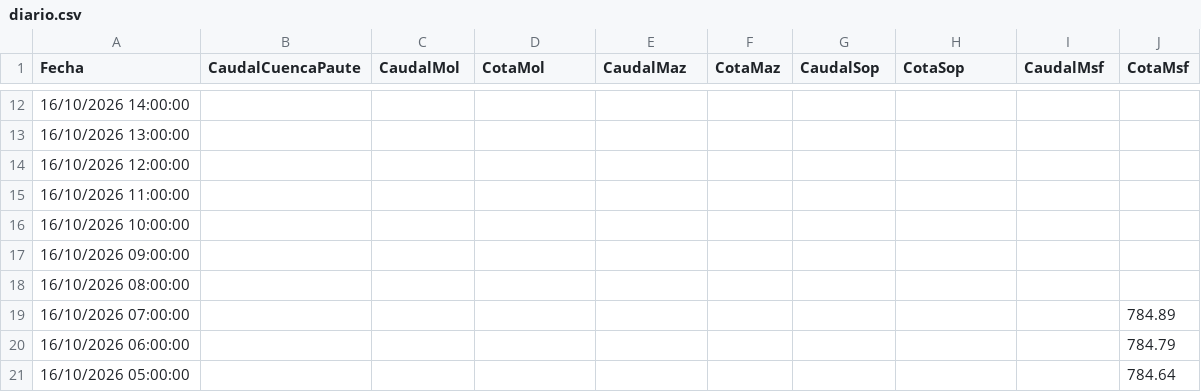
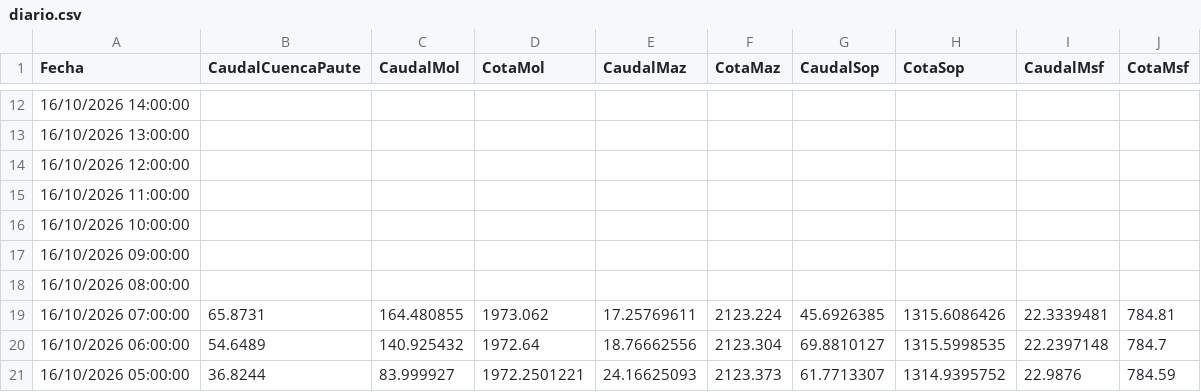
Before and after one commit to davidmunoz-create/hidroelectricamazar, a CSV file: data/diario.csv, drawn as a sheet; only a part is shown, gaps mark what is left out; the diff covers the shown part only.

```diff
--- a/data/diario.csv
+++ b/data/diario.csv
@@ -18,4 +18,4 @@ Fecha,CaudalCuencaPaute,CaudalMol,CotaMol,CaudalMaz,CotaMaz,CaudalSop,CotaSop,Ca
 "16/10/2026 08:00:00",,,,,,,,,
-"16/10/2026 07:00:00",,,,,,,,,784.89
-"16/10/2026 06:00:00",,,,,,,,,784.79
-"16/10/2026 05:00:00",,,,,,,,,784.64
+"16/10/2026 07:00:00",65.8731,164.480855,1973.062,17.25769611,2123.224,45.6926385,1315.6086426,22.3339481,784.81
+"16/10/2026 06:00:00",54.6489,140.925432,1972.64,18.76662556,2123.304,69.8810127,1315.5998535,22.2397148,784.7
+"16/10/2026 05:00:00",36.8244,83.999927,1972.2501221,24.16625093,2123.373,61.7713307,1314.9395752,22.9876,784.59
```
Also changed, not shown: 19 edited cells elsewhere in this file, data/mensual.csv.
